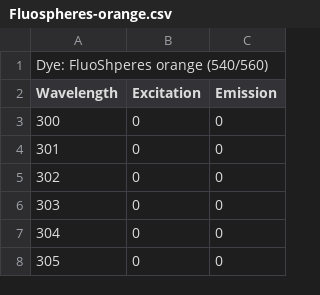
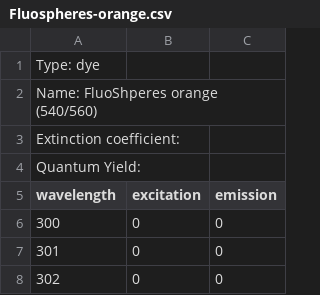
Before and after one commit to MicronOxford/SpekCheck, a CSV file: data/dyes/Fluospheres-orange.csv, drawn as a sheet; only a part is shown; the shorter side is filled out with more unchanged rows; addresses are those after the commit; the diff names each change by its address in the sheet, - before the commit and + after, or states it on an @@ line.

Commit message:
data: fix header for all dyes

```diff
--- a/data/dyes/Fluospheres-orange.csv
+++ b/data/dyes/Fluospheres-orange.csv
@@ column A (wavelength) renumbered between rows 1 and 5 @@
+row 2: Name: FluoShperes orange (540/560)
+row 3: Extinction coefficient:
+row 4: Quantum Yield:
-B5: Excitation
+B5: excitation
-C5: Emission
+C5: emission
```
Also changed, not shown: data/dyes/Alexa-532.csv, data/dyes/Alexa-568.csv, 8 other files.
